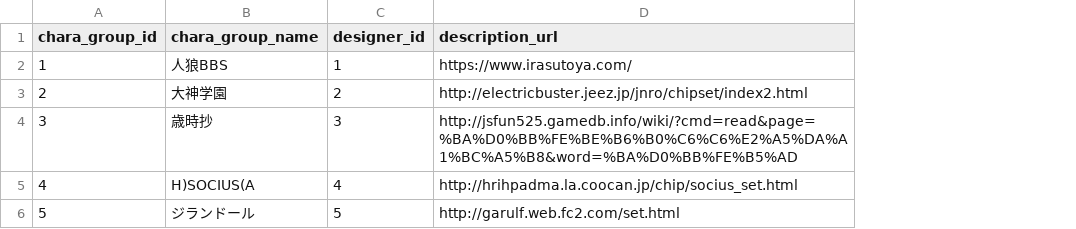
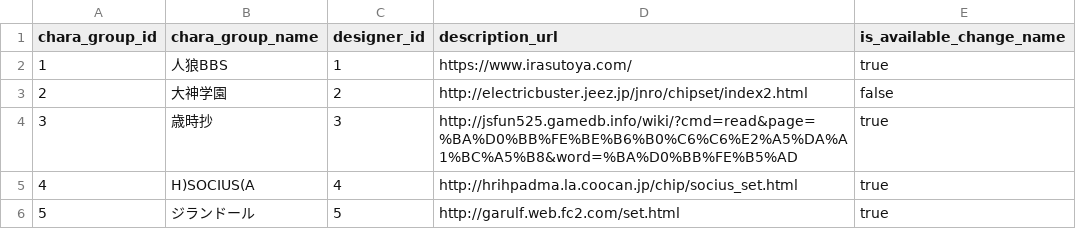
Before and after one commit to h-orito/wolf-mansion, a TSV file: dbflute_werewolf_mansiondb/playsql/data/common/tsv/UTF-8/09-CHARA_GROUP.tsv, drawn as a sheet; the diff names each change by its address in the sheet, - before the commit and + after, or states it on an @@ line.

```diff
--- a/dbflute_werewolf_mansiondb/playsql/data/common/tsv/UTF-8/09-CHARA_GROUP.tsv
+++ b/dbflute_werewolf_mansiondb/playsql/data/common/tsv/UTF-8/09-CHARA_GROUP.tsv
+column E (is_available_change_name), rows 2-6: true | false | true | true | true
```
Also changed, not shown: 22 other files.
